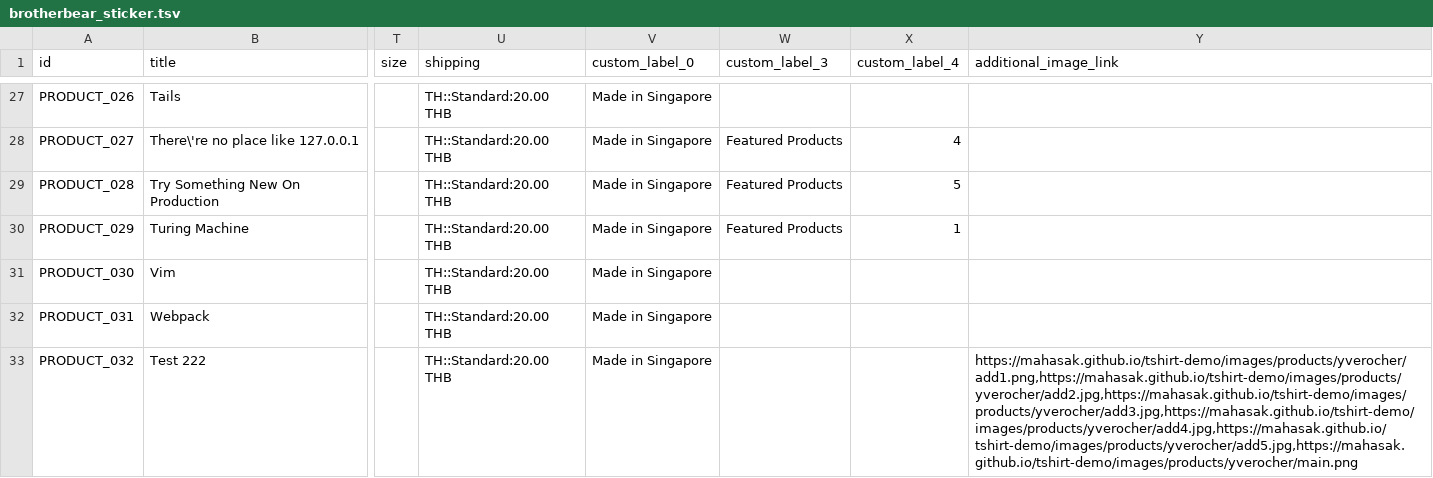
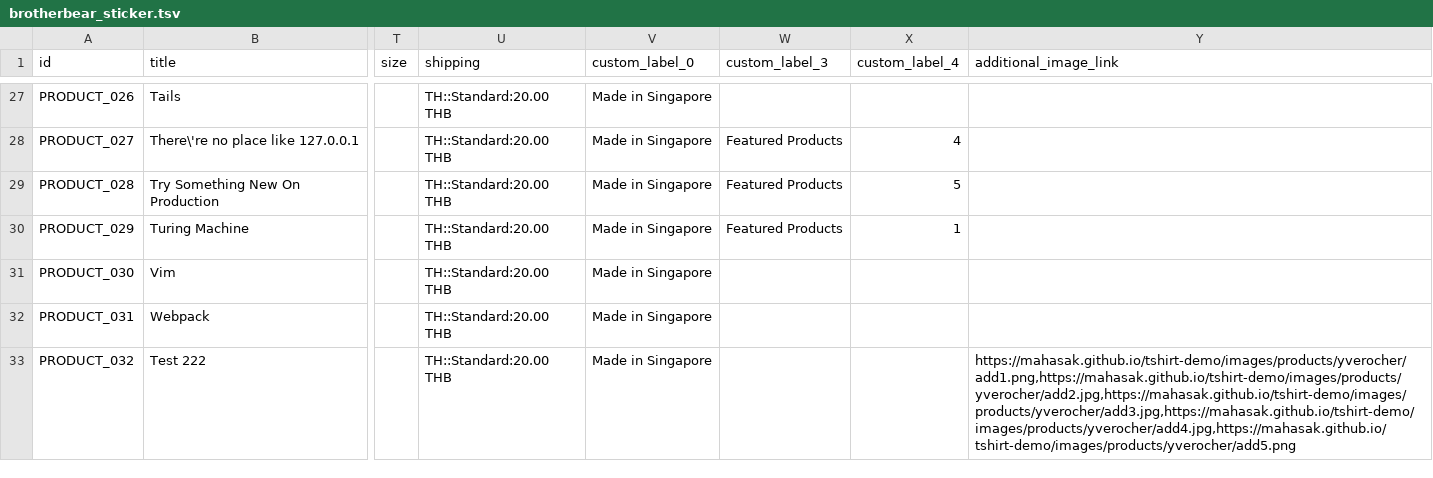
Before and after one commit to mahasak/tshirt-demo, a TSV file: catalog/brotherbear_sticker.tsv, drawn as a sheet; only a part is shown, gaps mark what is left out; the diff names each change by its address in the sheet, - before the commit and + after, or states it on an @@ line.

```diff
--- a/catalog/brotherbear_sticker.tsv
+++ b/catalog/brotherbear_sticker.tsv
-Y33 (additional_image_link): https://mahasak.github.io/tshirt-demo/images/products/yverocher/add1.png,https://mahasak.github.io/tshirt-demo/images/products/yverocher/add2.jpg,https://mahasak.github.io/tshirt-demo/images/products/yverocher/add3.jpg,https://mahasak.github.io/tshirt-demo/images/products/yverocher/add4.jpg,https://mahasak.github.io/tshirt-demo/images/products/yverocher/add5.jpg,https://mahasak.github.io/tshirt-demo/images/products/yverocher/main.png
+Y33 (additional_image_link): https://mahasak.github.io/tshirt-demo/images/products/yverocher/add1.png,https://mahasak.github.io/tshirt-demo/images/products/yverocher/add2.jpg,https://mahasak.github.io/tshirt-demo/images/products/yverocher/add3.jpg,https://mahasak.github.io/tshirt-demo/images/products/yverocher/add4.jpg,https://mahasak.github.io/tshirt-demo/images/products/yverocher/add5.png
```
Also changed, not shown: catalog/brotherbear_sticker_update.tsv, 1 other file.
